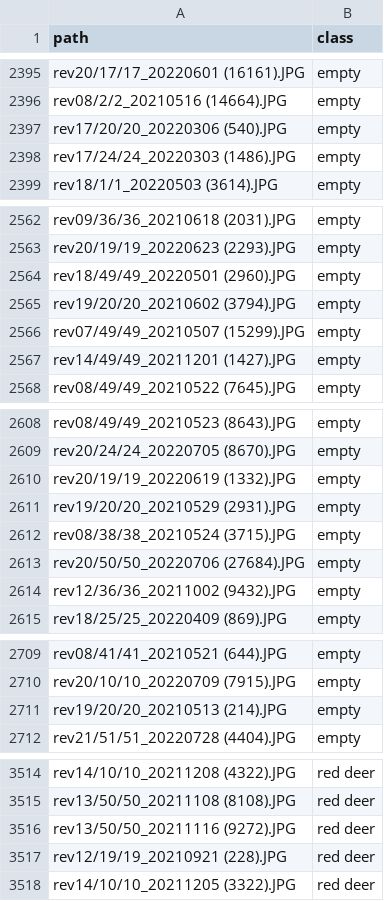
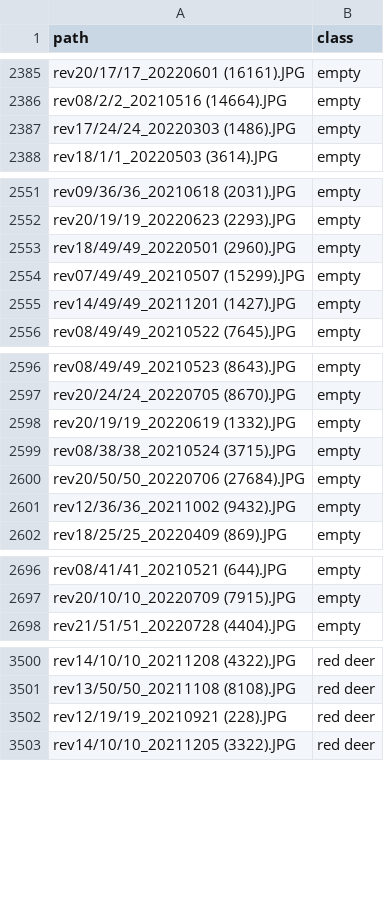
Before and after one commit to GrunCrow/cv4ecology_IberianMammalDetectorClassifier, a CSV file: Data/CSVs/dataset_caltech_simplified.csv, drawn as a sheet; only a part is shown, gaps mark what is left out; the diff covers the shown part only; the diff names each change by its address in the sheet, - before the commit and + after, or states it on an @@ line.

```diff
--- a/Data/CSVs/dataset_caltech_simplified.csv
+++ b/Data/CSVs/dataset_caltech_simplified.csv
-row 2397: rev17/20/20_20220306 (540).JPG | empty
-row 2565: rev19/20/20_20210602 (3794).JPG | empty
-row 2611: rev19/20/20_20210529 (2931).JPG | empty
-row 2711: rev19/20/20_20210513 (214).JPG | empty
-row 3516: rev13/50/50_20211116 (9272).JPG | red deer
```
Also changed, not shown: 43 removed rows elsewhere in this file, 4 other files.
